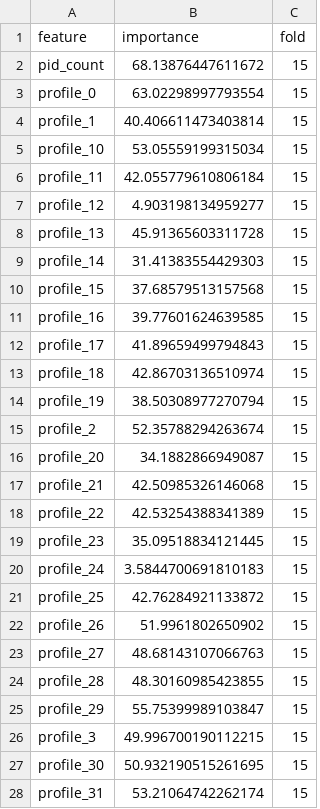
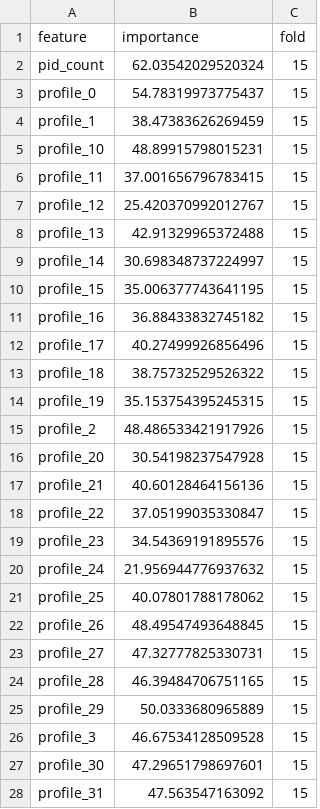
Before and after one commit to MitsuruFujiwara/KDD-Cup-2019, a CSV file: imp/feature_importance_lgbm_queries_profiles.csv, drawn as a sheet; only a part is shown; the diff covers the shown part only.

```diff
--- a/imp/feature_importance_lgbm_queries_profiles.csv
+++ b/imp/feature_importance_lgbm_queries_profiles.csv
@@ -1,28 +1,28 @@
 feature,importance,fold
-pid_count,68.13876447611672,15
-profile_0,63.02298997793554,15
-profile_1,40.406611473403814,15
-profile_10,53.05559199315034,15
-profile_11,42.055779610806184,15
-profile_12,4.903198134959277,15
-profile_13,45.91365603311728,15
-profile_14,31.41383554429303,15
-profile_15,37.68579513157568,15
-profile_16,39.77601624639585,15
-profile_17,41.89659499794843,15
-profile_18,42.86703136510974,15
-profile_19,38.50308977270794,15
-profile_2,52.35788294263674,15
-profile_20,34.1882866949087,15
-profile_21,42.50985326146068,15
-profile_22,42.53254388341389,15
-profile_23,35.09518834121445,15
-profile_24,3.5844700691810183,15
-profile_25,42.76284921133872,15
-profile_26,51.9961802650902,15
-profile_27,48.68143107066763,15
-profile_28,48.30160985423855,15
-profile_29,55.75399989103847,15
-profile_3,49.996700190112215,15
-profile_30,50.932190515261695,15
-profile_31,53.21064742262174,15
+pid_count,62.03542029520324,15
+profile_0,54.78319973775437,15
+profile_1,38.47383626269459,15
+profile_10,48.89915798015231,15
+profile_11,37.001656796783415,15
+profile_12,25.420370992012767,15
+profile_13,42.91329965372488,15
+profile_14,30.698348737224997,15
+profile_15,35.006377743641195,15
+profile_16,36.88433832745182,15
+profile_17,40.27499926856496,15
+profile_18,38.75732529526322,15
+profile_19,35.153754395245315,15
+profile_2,48.486533421917926,15
+profile_20,30.54198237547928,15
+profile_21,40.60128464156136,15
+profile_22,37.05199035330847,15
+profile_23,34.54369191895576,15
+profile_24,21.956944776937632,15
+profile_25,40.07801788178062,15
+profile_26,48.49547493648845,15
+profile_27,47.32777825330731,15
+profile_28,46.39484706751165,15
+profile_29,50.0333680965889,15
+profile_3,46.67534128509528,15
+profile_30,47.29651798697601,15
+profile_31,47.563547163092,15
```
Also changed, not shown: 56 edited cells elsewhere in this file, imp/feature_importance_lgbm.csv, 11 other files.
